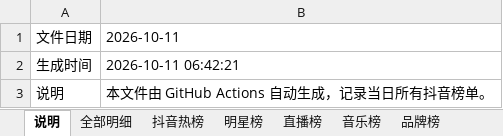
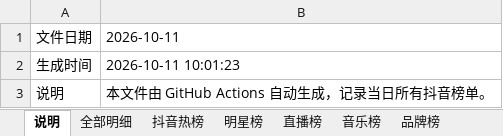
Before and after one commit to ybq-music/douyin-hot-hub, an Excel workbook: outputs/douyin_ranks_2026-10-11.xlsx, sheet 说明, drawn as a sheet; values as stored, in another font and other column widths than the file's, no borders; the diff names each change by its address in the sheet, - before the commit and + after, or states it on an @@ line.

```diff
--- a/outputs/douyin_ranks_2026-10-11.xlsx (sheet 说明)
+++ b/outputs/douyin_ranks_2026-10-11.xlsx (sheet 说明)
-B2: 2026-10-11 06:42:21
+B2: 2026-10-11 10:01:23
```
Also changed, not shown: sheet 全部明细, sheet 品牌榜, sheet 抖音热榜, sheet 音乐榜, 19 other files.
